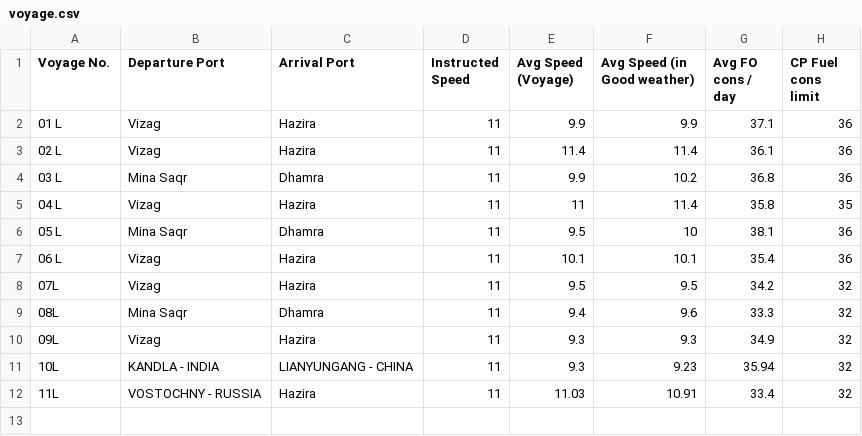
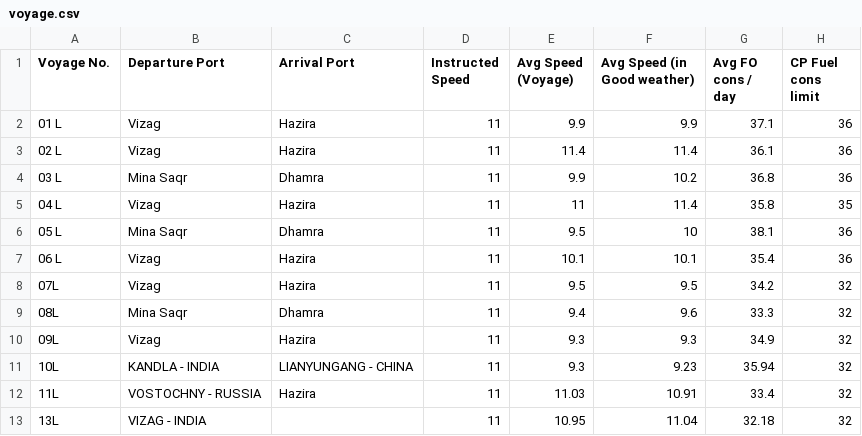
Before and after one commit to Yogi252000/GCL-TAPI, a CSV file: voyage.csv, drawn as a sheet; the diff names each change by its address in the sheet, - before the commit and + after, or states it on an @@ line.

Commit message:
Update voyage.csv

```diff
--- a/voyage.csv
+++ b/voyage.csv
+row 13: 13L | VIZAG - INDIA |  | 11 | 10.95 | 11.04 | 32.18 | 32
```
